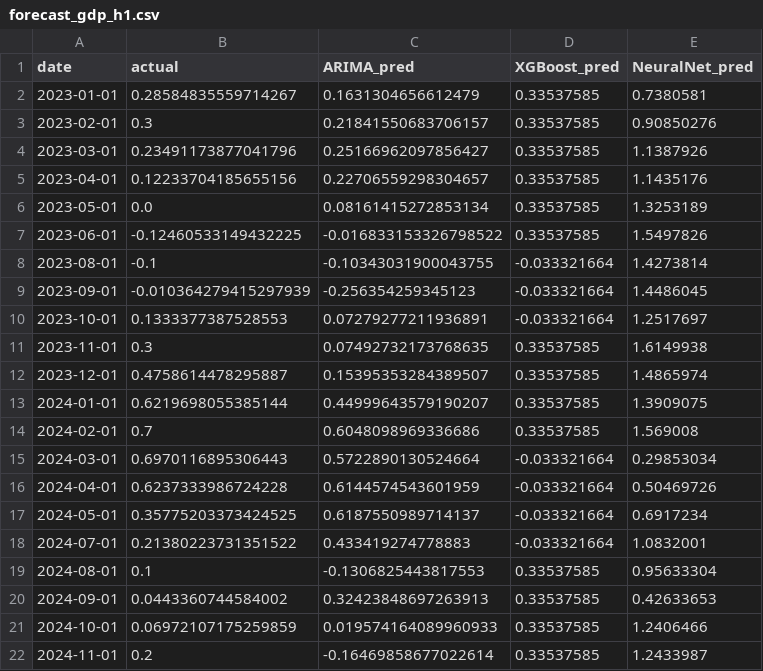
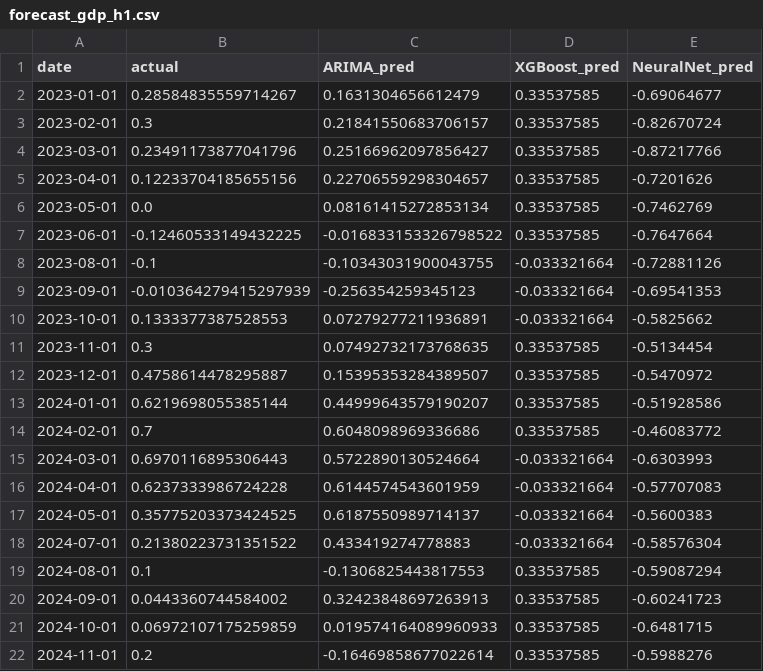
Before and after one commit to VishalKJ-ai/uk-economic-forecasting, a CSV file: outputs/forecasts/forecast_gdp_h1.csv, drawn as a sheet.

```diff
--- a/outputs/forecasts/forecast_gdp_h1.csv
+++ b/outputs/forecasts/forecast_gdp_h1.csv
@@ -1,22 +1,22 @@
 date,actual,ARIMA_pred,XGBoost_pred,NeuralNet_pred
-2023-01-01,0.28584835559714267,0.1631304656612479,0.33537585,0.7380581
-2023-02-01,0.3,0.21841550683706157,0.33537585,0.90850276
-2023-03-01,0.23491173877041796,0.25166962097856427,0.33537585,1.1387926
-2023-04-01,0.12233704185655156,0.22706559298304657,0.33537585,1.1435176
-2023-05-01,0.0,0.08161415272853134,0.33537585,1.3253189
-2023-06-01,-0.12460533149432225,-0.016833153326798522,0.33537585,1.5497826
-2023-08-01,-0.1,-0.10343031900043755,-0.033321664,1.4273814
-2023-09-01,-0.010364279415297939,-0.256354259345123,-0.033321664,1.4486045
-2023-10-01,0.1333377387528553,0.07279277211936891,-0.033321664,1.2517697
-2023-11-01,0.3,0.07492732173768635,0.33537585,1.6149938
-2023-12-01,0.4758614478295887,0.15395353284389507,0.33537585,1.4865974
-2024-01-01,0.6219698055385144,0.44999643579190207,0.33537585,1.3909075
-2024-02-01,0.7,0.6048098969336686,0.33537585,1.569008
-2024-03-01,0.6970116895306443,0.5722890130524664,-0.033321664,0.29853034
-2024-04-01,0.6237333986724228,0.6144574543601959,-0.033321664,0.50469726
-2024-05-01,0.35775203373424525,0.6187550989714137,-0.033321664,0.6917234
-2024-07-01,0.21380223731351522,0.433419274778883,-0.033321664,1.0832001
-2024-08-01,0.1,-0.1306825443817553,0.33537585,0.95633304
-2024-09-01,0.0443360744584002,0.32423848697263913,0.33537585,0.42633653
-2024-10-01,0.06972107175259859,0.019574164089960933,0.33537585,1.2406466
-2024-11-01,0.2,-0.16469858677022614,0.33537585,1.2433987
+2023-01-01,0.28584835559714267,0.1631304656612479,0.33537585,-0.69064677
+2023-02-01,0.3,0.21841550683706157,0.33537585,-0.82670724
+2023-03-01,0.23491173877041796,0.25166962097856427,0.33537585,-0.87217766
+2023-04-01,0.12233704185655156,0.22706559298304657,0.33537585,-0.7201626
+2023-05-01,0.0,0.08161415272853134,0.33537585,-0.7462769
+2023-06-01,-0.12460533149432225,-0.016833153326798522,0.33537585,-0.7647664
+2023-08-01,-0.1,-0.10343031900043755,-0.033321664,-0.72881126
+2023-09-01,-0.010364279415297939,-0.256354259345123,-0.033321664,-0.69541353
+2023-10-01,0.1333377387528553,0.07279277211936891,-0.033321664,-0.5825662
+2023-11-01,0.3,0.07492732173768635,0.33537585,-0.5134454
+2023-12-01,0.4758614478295887,0.15395353284389507,0.33537585,-0.5470972
+2024-01-01,0.6219698055385144,0.44999643579190207,0.33537585,-0.51928586
+2024-02-01,0.7,0.6048098969336686,0.33537585,-0.46083772
+2024-03-01,0.6970116895306443,0.5722890130524664,-0.033321664,-0.6303993
+2024-04-01,0.6237333986724228,0.6144574543601959,-0.033321664,-0.57707083
+2024-05-01,0.35775203373424525,0.6187550989714137,-0.033321664,-0.5600383
+2024-07-01,0.21380223731351522,0.433419274778883,-0.033321664,-0.58576304
+2024-08-01,0.1,-0.1306825443817553,0.33537585,-0.59087294
+2024-09-01,0.0443360744584002,0.32423848697263913,0.33537585,-0.60241723
+2024-10-01,0.06972107175259859,0.019574164089960933,0.33537585,-0.6481715
+2024-11-01,0.2,-0.16469858677022614,0.33537585,-0.5988276
```
Also changed, not shown: outputs/forecasts/forecast_cpi_h1.csv, outputs/forecasts/forecast_cpi_h3.csv, 18 other files.
